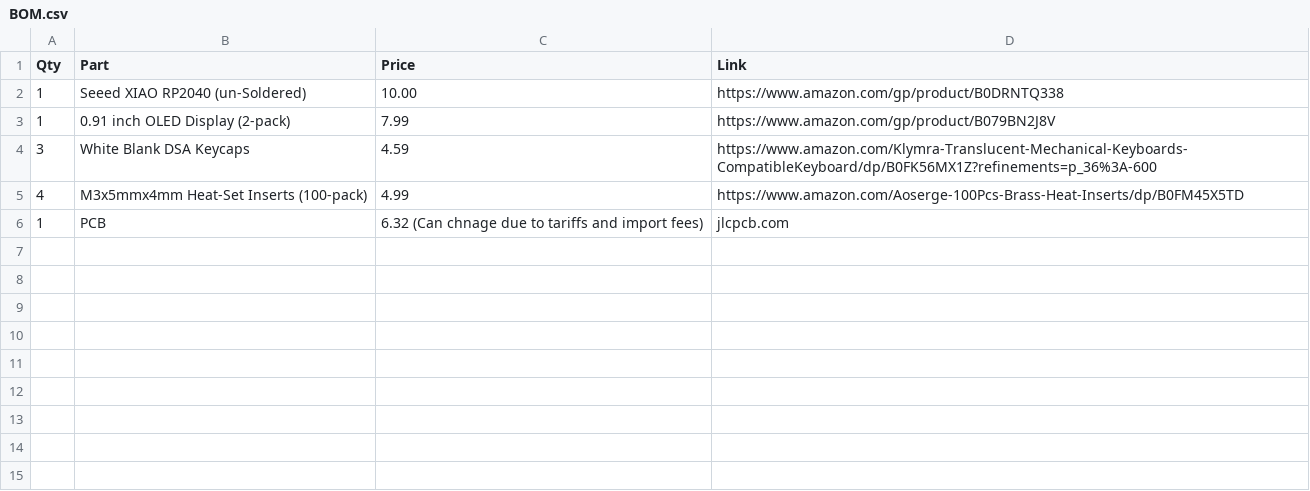
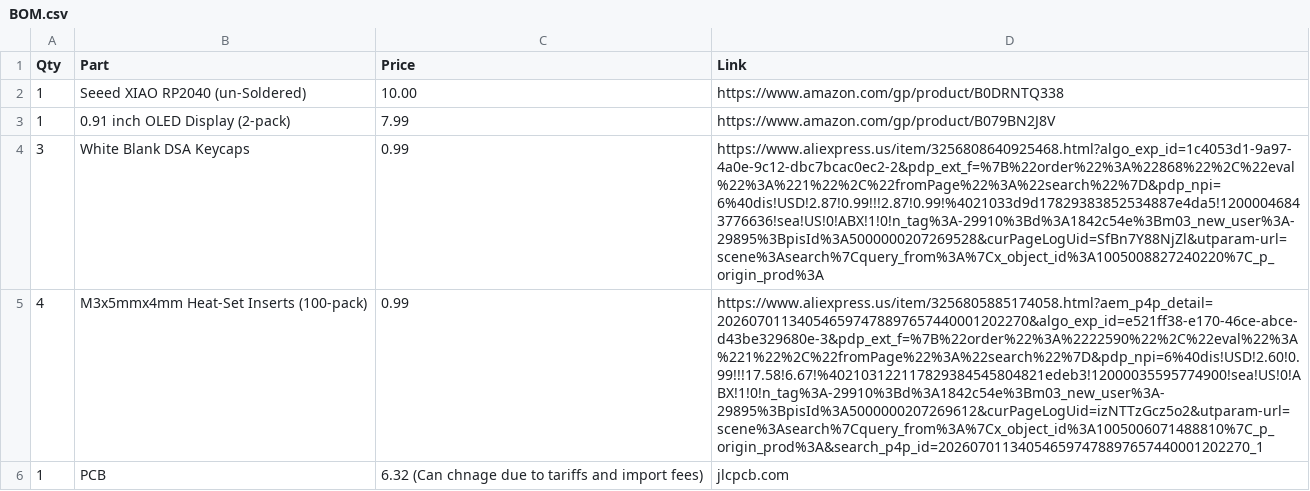
Before and after one commit to albertphu07/corepad, a CSV file: BOM.csv, drawn as a sheet; the diff names each change by its address in the sheet, - before the commit and + after, or states it on an @@ line.

Commit message:
Update BOM.csv

```diff
--- a/BOM.csv
+++ b/BOM.csv
-C4 (Price): 4.59
+C4 (Price): 0.99
-D4 (Link): https://www.amazon.com/Klymra-Translucent-Mechanical-Keyboards-CompatibleKeyboard/dp/B0FK56MX1Z?refinements=p_36%3A-600
+D4 (Link): https://www.aliexpress.us/item/3256808640925468.html?algo_exp_id=1c4053d1-9a97-4a0e-9c12-dbc7bcac0ec2-2&pdp_ext_f=%7B%22order%22%3A%22868%22%2C%22eval%22%3A%221%22%2C%22fromPage%22%3A%22search%22%7D&pdp_npi=6%40dis!USD!2.87!0.99!!!2.87!0.99!%4021033d9d17829383852534887e4da5!12000046843776636!sea!US!0!ABX!1!0!n_tag%3A-29910%3Bd%3A1842c54e%3Bm03_new_user%3A-29895%3BpisId%3A5000000207269528&curPageLogUid=SfBn7Y88NjZl&utparam-url=scene%3Asearch%7Cquery_from%3A%7Cx_object_id%3A1005008827240220%7C_p_origin_prod%3A
-C5 (Price): 4.99
+C5 (Price): 0.99
-D5 (Link): https://www.amazon.com/Aoserge-100Pcs-Brass-Heat-Inserts/dp/B0FM45X5TD
+D5 (Link): https://www.aliexpress.us/item/3256805885174058.html?aem_p4p_detail=202607011340546597478897657440001202270&algo_exp_id=e521ff38-e170-46ce-abce-d43be329680e-3&pdp_ext_f=%7B%22order%22%3A%2222590%22%2C%22eval%22%3A%221%22%2C%22fromPage%22%3A%22search%22%7D&pdp_npi=6%40dis!USD!2.60!0.99!!!17.58!6.67!%402103122117829384545804821edeb3!12000035595774900!sea!US!0!ABX!1!0!n_tag%3A-29910%3Bd%3A1842c54e%3Bm03_new_user%3A-29895%3BpisId%3A5000000207269612&curPageLogUid=izNTTzGcz5o2&utparam-url=scene%3Asearch%7Cquery_from%3A%7Cx_object_id%3A1005006071488810%7C_p_origin_prod%3A&search_p4p_id=202607011340546597478897657440001202270_1
```
